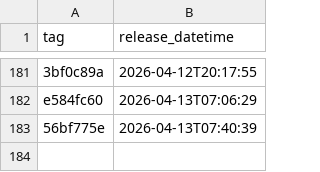
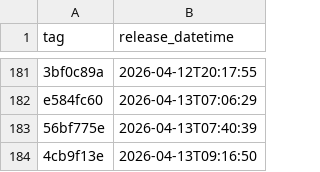
Before and after one commit to NHSDigital/electronic-prescription-service-api, a CSV file: _data/internal-dev_deployments.csv, drawn as a sheet; only a part is shown, gaps mark what is left out; the diff names each change by its address in the sheet, - before the commit and + after, or states it on an @@ line.

```diff
--- a/_data/internal-dev_deployments.csv
+++ b/_data/internal-dev_deployments.csv
+row 184: 4cb9f13e | 2026-04-13T09:16:50
```
Also changed, not shown: 1 other file.
